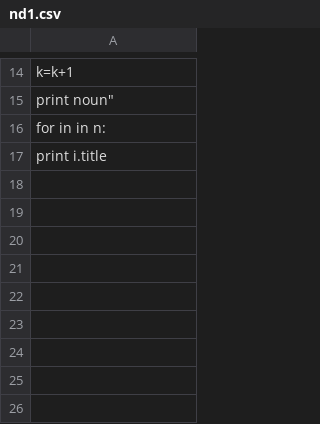
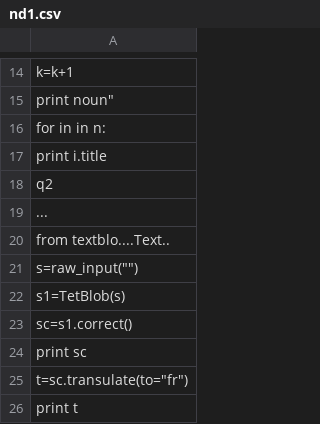
Before and after one commit to pubg29/29, a CSV file: nd1.csv, drawn as a sheet; only a part is shown, gaps mark what is left out; the diff names each change by its address in the sheet, - before the commit and + after, or states it on an @@ line.

Commit message:
Update nd1.csv

```diff
--- a/nd1.csv
+++ b/nd1.csv
+row 18: q2
+row 19: ...
+row 20: from textblo....Text..
+row 21: s=raw_input("")
+row 22: s1=TetBlob(s)
+row 23: sc=s1.correct()
+row 24: print sc
+row 25: t=sc.transulate(to="fr")
+row 26: print t
```
